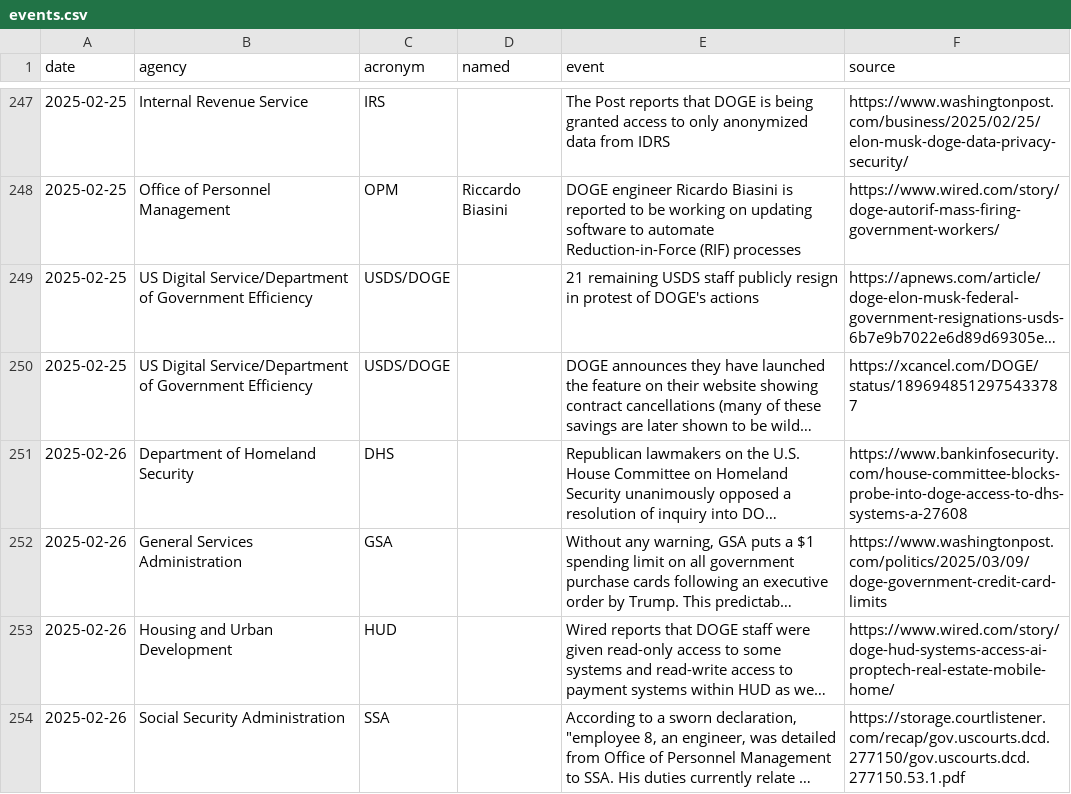
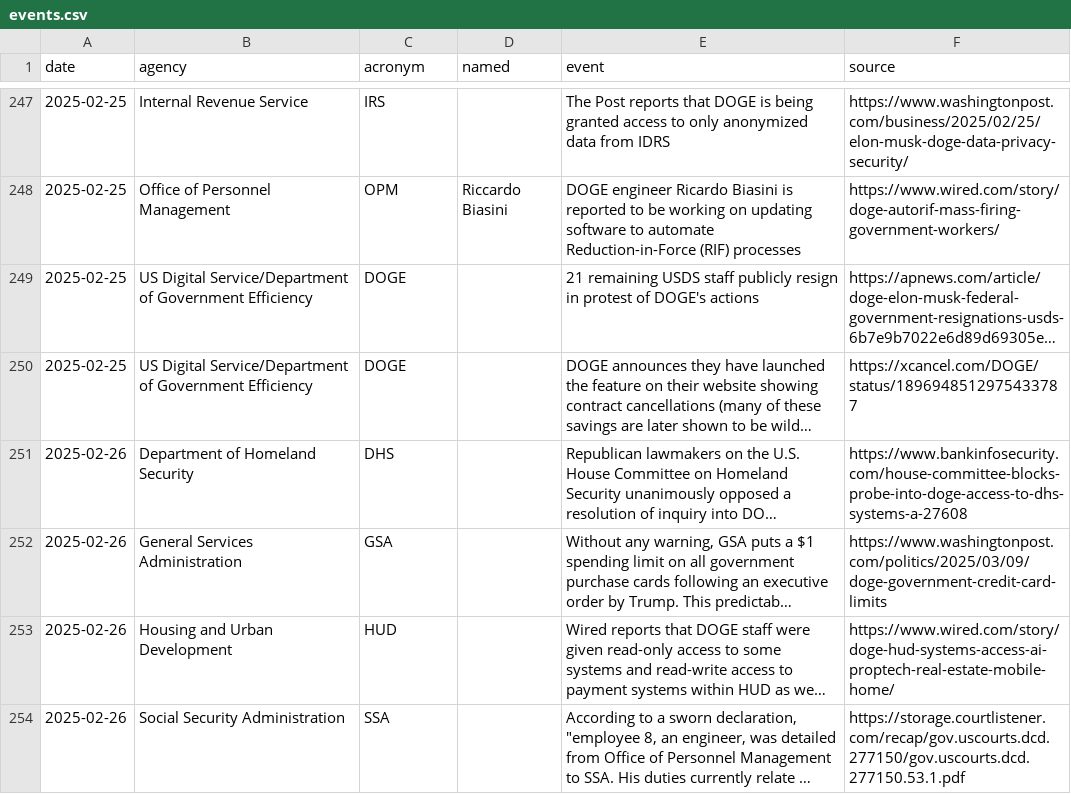
Before and after one commit to harrisj/trump_data, a CSV file: it_modernization/events.csv, drawn as a sheet; only a part is shown, gaps mark what is left out; long unchanged cells end in …; the diff covers the shown part only; the diff names each change by its address in the sheet, - before the commit and + after, or states it on an @@ line.

```diff
--- a/it_modernization/events.csv
+++ b/it_modernization/events.csv
-C249:C250 (acronym): USDS/DOGE
+C249:C250 (acronym): DOGE
```
Also changed, not shown: 1 added row and 58 edited cells elsewhere in this file, 3 other files.
